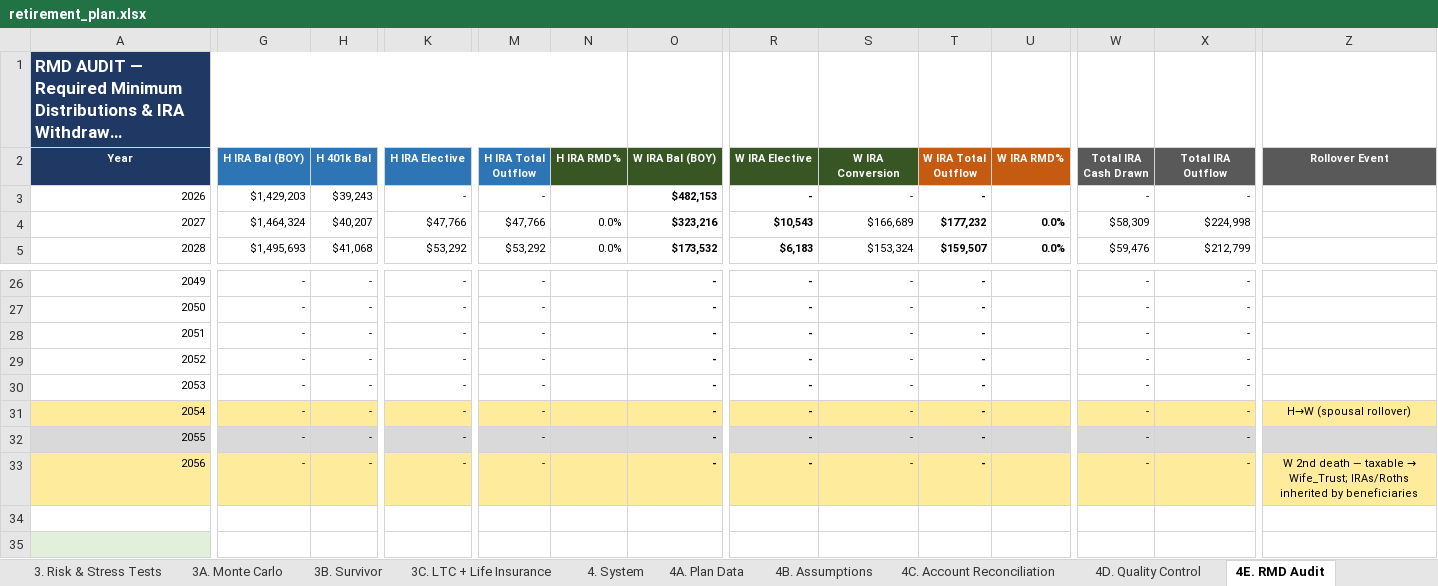
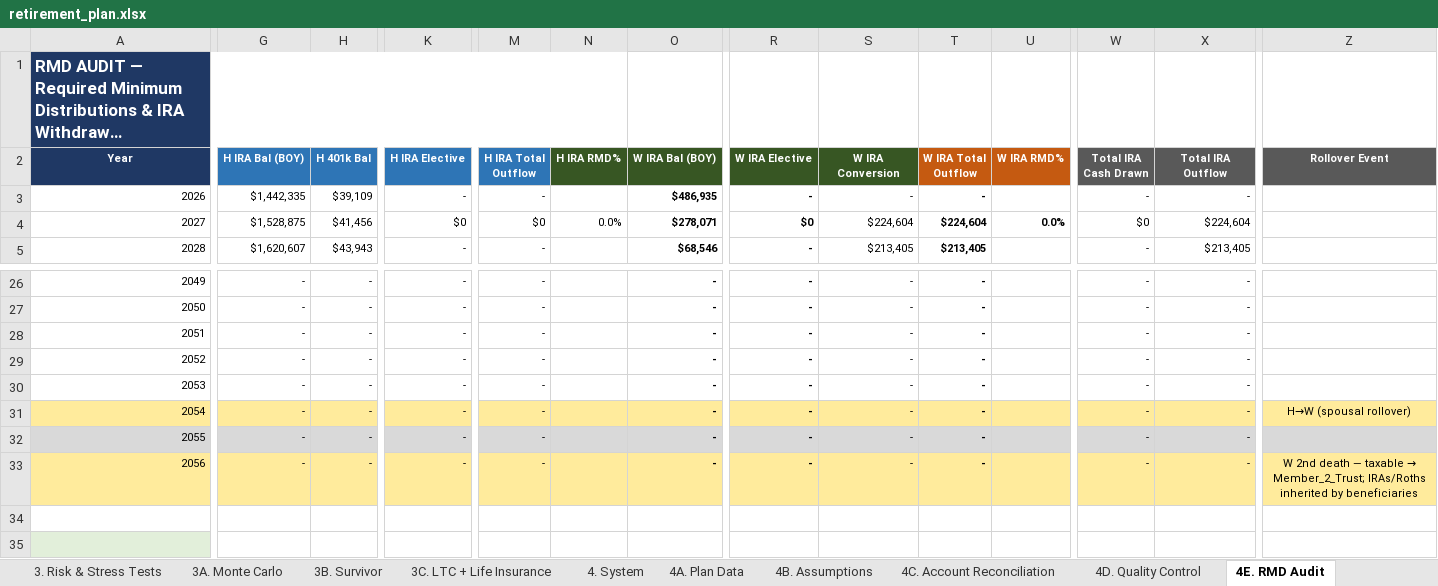
Before and after one commit to matthartzman/retirement_system, an Excel workbook: output/retirement_plan.xlsx, sheet 4E. RMD Audit, drawn as a sheet; only a part is shown, gaps mark what is left out; long unchanged cells end in …; values as stored, in another font and other column widths than the file's, no borders; the diff covers the shown part only; the diff names each change by its address in the sheet, - before the commit and + after, or states it on an @@ line.

```diff
--- a/output/retirement_plan.xlsx (sheet 4E. RMD Audit)
+++ b/output/retirement_plan.xlsx (sheet 4E. RMD Audit)
-G3 (H IRA Bal (BOY)): $1,429,203
+G3 (H IRA Bal (BOY)): $1,442,335
-H3 (H 401k Bal): $39,243
+H3 (H 401k Bal): $39,109
-O3 (W IRA Bal (BOY)): $482,153
+O3 (W IRA Bal (BOY)): $486,935
-G4 (H IRA Bal (BOY)): $1,464,324
+G4 (H IRA Bal (BOY)): $1,528,875
-H4 (H 401k Bal): $40,207
+H4 (H 401k Bal): $41,456
-K4 (H IRA Elective): $47,766
+K4 (H IRA Elective): $0
-M4 (H IRA Total Outflow): $47,766
+M4 (H IRA Total Outflow): $0
-O4 (W IRA Bal (BOY)): $323,216
+O4 (W IRA Bal (BOY)): $278,071
-R4 (W IRA Elective): $10,543
+R4 (W IRA Elective): $0
-S4 (W IRA Conversion): $166,689
+S4 (W IRA Conversion): $224,604
-T4 (W IRA Total Outflow): $177,232
+T4 (W IRA Total Outflow): $224,604
-W4 (Total IRA Cash Drawn): $58,309
+W4 (Total IRA Cash Drawn): $0
-X4 (Total IRA Outflow): $224,998
+X4 (Total IRA Outflow): $224,604
-G5 (H IRA Bal (BOY)): $1,495,693
+G5 (H IRA Bal (BOY)): $1,620,607
-H5 (H 401k Bal): $41,068
+H5 (H 401k Bal): $43,943
-K5 (H IRA Elective): $53,292
+K5 (H IRA Elective): -
-M5 (H IRA Total Outflow): $53,292
+M5 (H IRA Total Outflow): -
-N5 (H IRA RMD%): 0.0%
+N5 (H IRA RMD%): (empty)
-O5 (W IRA Bal (BOY)): $173,532
+O5 (W IRA Bal (BOY)): $68,546
-R5 (W IRA Elective): $6,183
+R5 (W IRA Elective): -
-S5 (W IRA Conversion): $153,324
+S5 (W IRA Conversion): $213,405
-T5 (W IRA Total Outflow): $159,507
+T5 (W IRA Total Outflow): $213,405
-U5 (W IRA RMD%): 0.0%
+U5 (W IRA RMD%): (empty)
-W5 (Total IRA Cash Drawn): $59,476
+W5 (Total IRA Cash Drawn): -
-X5 (Total IRA Outflow): $212,799
+X5 (Total IRA Outflow): $213,405
@@ Z33 (Rollover Event): …taxable → Wife_Trust; IRAs/Roths inherited… → …taxable → Member_2_Trust; IRAs/Roths inherited… @@
```
Also changed, not shown: 101 edited cells and cell formats elsewhere in this sheet, sheet 4C. Account Reconciliation, sheet 1C. Cash Flow, sheet 2B. Asset Allocation, sheet 2D. Social Security, sheet 3A. Monte Carlo, sheet 1B. Net Worth, 15 more sheets, hidden cells, charts or pictures, 21 other files.
